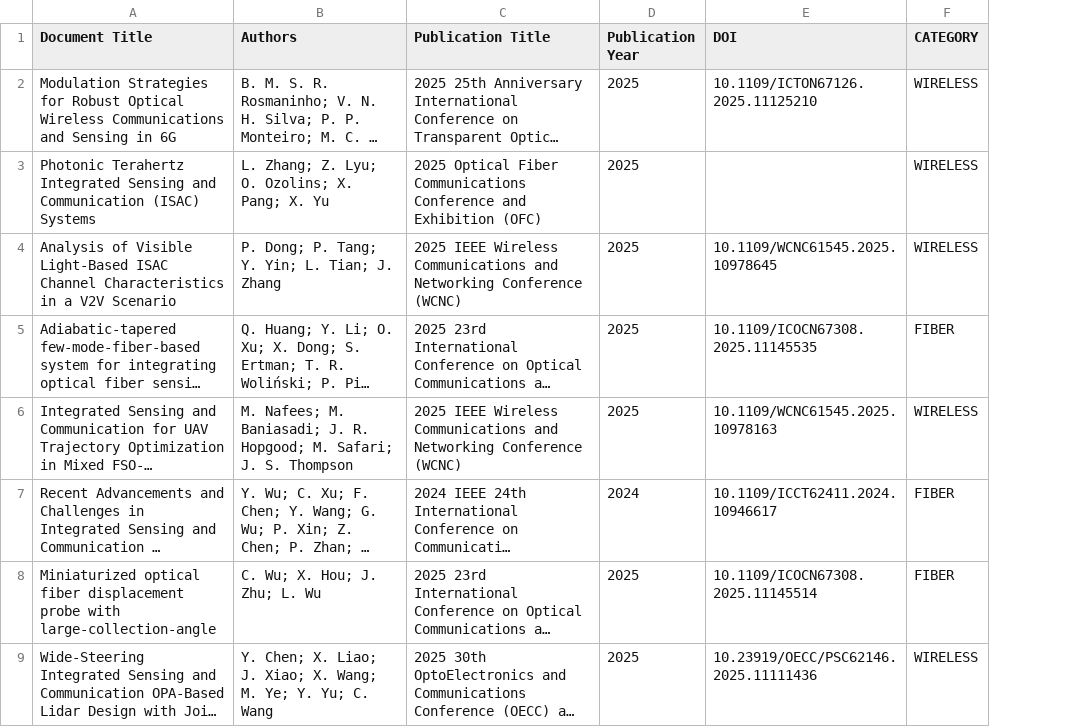
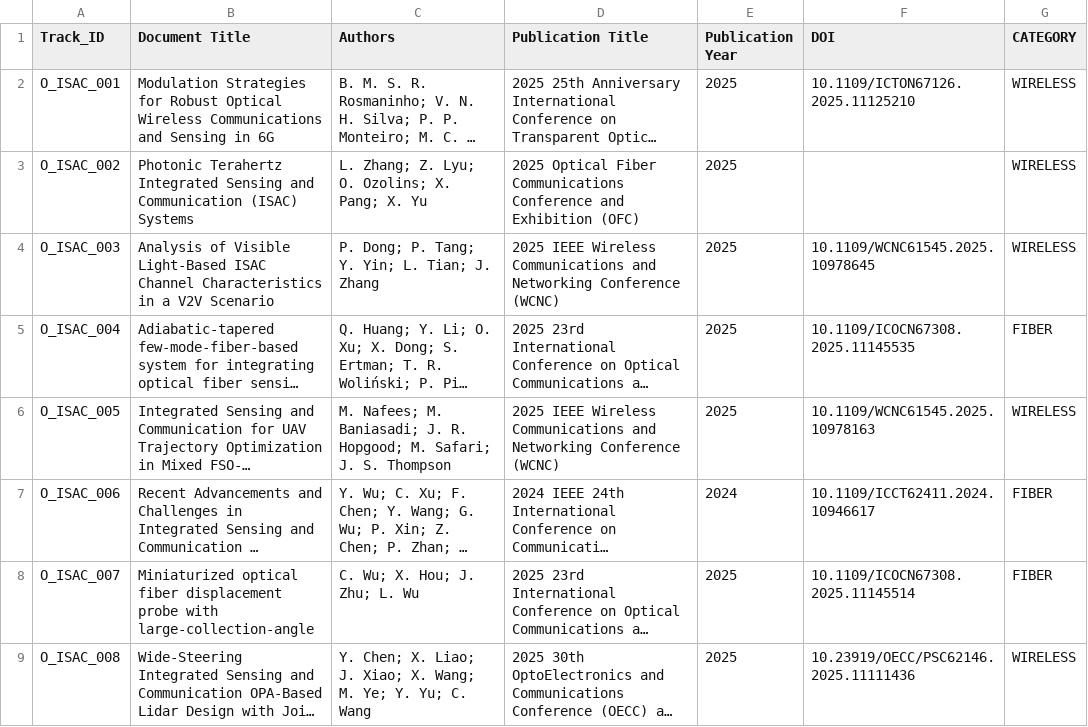
Before and after one commit to cfdonmez/OISAC_PRISMA_COMST, a CSV file: analysis/phase1_screening/included_studies_list.csv, drawn as a sheet; only a part is shown; long unchanged cells end in …; the diff names each change by its address in the sheet, - before the commit and + after, or states it on an @@ line.

Commit message:
feat(data): implement tracking IDs and sync extraction dataset
- Added Track_ID column (O_ISAC_XXX) to included_studies_list.csv to uniquely identify studies.
- Populated extraction_dataset.csv with these IDs, DOIs, Publication Years, and Categories to link the datasets.
- Updated memory-bank (activeContext, systemPatterns) to reflect the new ID standard and progress.

This ensures proper relational tracking between screening and extraction phases.

```diff
--- a/analysis/phase1_screening/included_studies_list.csv
+++ b/analysis/phase1_screening/included_studies_list.csv
+column A (Track_ID), rows 2-9: O_ISAC_001 | O_ISAC_002 | O_ISAC_003 | O_ISAC_004 | O_ISAC_005 | O_ISAC_006 | O_ISAC_007 | O_ISAC_008
```
Also changed, not shown: 3 other files.
